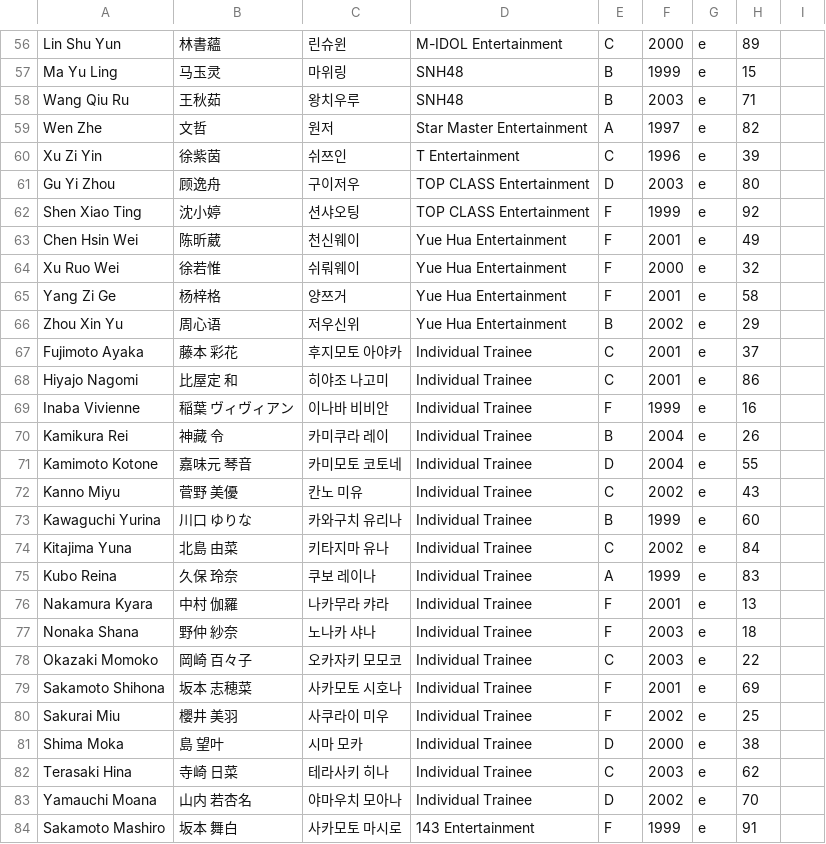
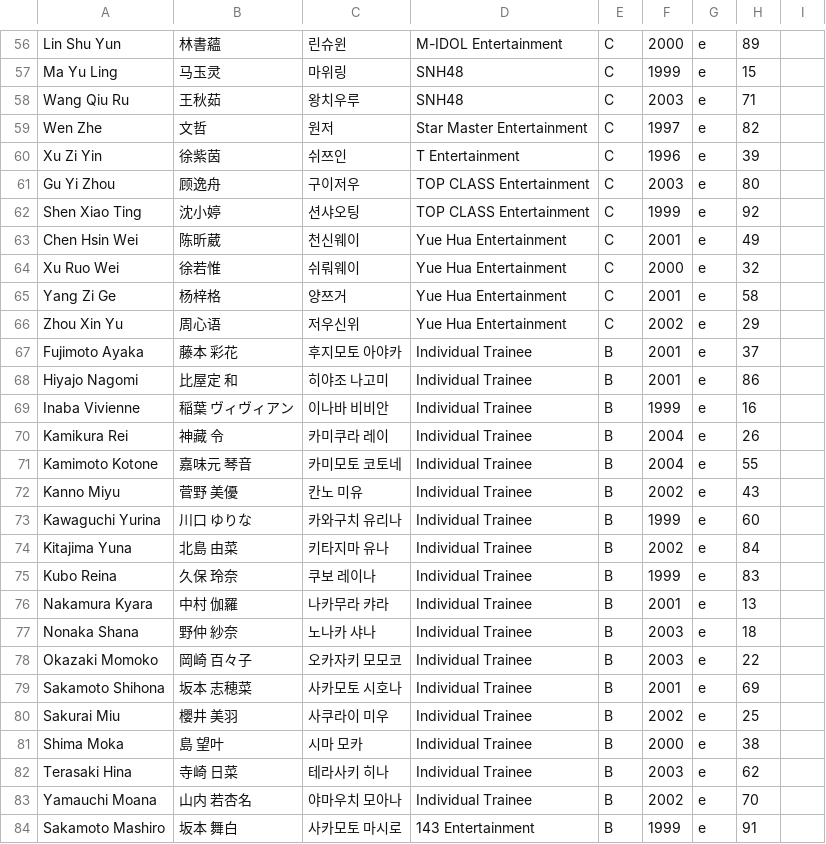
Before and after one commit to tinkatonz/elite-class-ranker, a CSV file: trainee_info.csv, drawn as a sheet; only a part is shown, gaps mark what is left out; the diff covers the shown part only.

```diff
--- a/trainee_info.csv
+++ b/trainee_info.csv
@@ -56,29 +56,29 @@
 "Lin Shu Yun","林書蘊","린슈윈","M-IDOL Entertainment","C","2000","e","89"
-"Ma Yu Ling","马玉灵","마위링","SNH48","B","1999","e","15"
-"Wang Qiu Ru","王秋茹","왕치우루","SNH48","B","2003","e","71"
-"Wen Zhe","文哲","원저","Star Master Entertainment","A","1997","e","82"
+"Ma Yu Ling","马玉灵","마위링","SNH48","C","1999","e","15"
+"Wang Qiu Ru","王秋茹","왕치우루","SNH48","C","2003","e","71"
+"Wen Zhe","文哲","원저","Star Master Entertainment","C","1997","e","82"
 "Xu Zi Yin","徐紫茵","쉬쯔인","T Entertainment","C","1996","e","39"
-"Gu Yi Zhou","顾逸舟","구이저우","TOP CLASS Entertainment","D","2003","e","80"
-"Shen Xiao Ting","沈小婷","션샤오팅","TOP CLASS Entertainment","F","1999","e","92"
-"Chen Hsin Wei","陈昕葳","천신웨이","Yue Hua Entertainment","F","2001","e","49"
-"Xu Ruo Wei","徐若惟","쉬뤄웨이","Yue Hua Entertainment","F","2000","e","32"
-"Yang Zi Ge","杨梓格","양쯔거","Yue Hua Entertainment","F","2001","e","58"
-"Zhou Xin Yu","周心语","저우신위","Yue Hua Entertainment","B","2002","e","29"
-"Fujimoto Ayaka","藤本 彩花","후지모토 아야카","Individual Trainee","C","2001","e","37"
-"Hiyajo Nagomi","比屋定 和","히야조 나고미","Individual Trainee","C","2001","e","86"
-"Inaba Vivienne","稲葉 ヴィヴィアン","이나바 비비안","Individual Trainee","F","1999","e","16"
+"Gu Yi Zhou","顾逸舟","구이저우","TOP CLASS Entertainment","C","2003","e","80"
+"Shen Xiao Ting","沈小婷","션샤오팅","TOP CLASS Entertainment","C","1999","e","92"
+"Chen Hsin Wei","陈昕葳","천신웨이","Yue Hua Entertainment","C","2001","e","49"
+"Xu Ruo Wei","徐若惟","쉬뤄웨이","Yue Hua Entertainment","C","2000","e","32"
+"Yang Zi Ge","杨梓格","양쯔거","Yue Hua Entertainment","C","2001","e","58"
+"Zhou Xin Yu","周心语","저우신위","Yue Hua Entertainment","C","2002","e","29"
+"Fujimoto Ayaka","藤本 彩花","후지모토 아야카","Individual Trainee","B","2001","e","37"
+"Hiyajo Nagomi","比屋定 和","히야조 나고미","Individual Trainee","B","2001","e","86"
+"Inaba Vivienne","稲葉 ヴィヴィアン","이나바 비비안","Individual Trainee","B","1999","e","16"
 "Kamikura Rei","神藏 令","카미쿠라 레이","Individual Trainee","B","2004","e","26"
-"Kamimoto Kotone","嘉味元 琴音","카미모토 코토네","Individual Trainee","D","2004","e","55"
-"Kanno Miyu","菅野 美優","칸노 미유","Individual Trainee","C","2002","e","43"
+"Kamimoto Kotone","嘉味元 琴音","카미모토 코토네","Individual Trainee","B","2004","e","55"
+"Kanno Miyu","菅野 美優","칸노 미유","Individual Trainee","B","2002","e","43"
 "Kawaguchi Yurina","川口 ゆりな","카와구치 유리나","Individual Trainee","B","1999","e","60"
-"Kitajima Yuna","北島 由菜","키타지마 유나","Individual Trainee","C","2002","e","84"
-"Kubo Reina","久保 玲奈","쿠보 레이나","Individual Trainee","A","1999","e","83"
-"Nakamura Kyara","中村 伽羅","나카무라 캬라","Individual Trainee","F","2001","e","13"
-"Nonaka Shana","野仲 紗奈","노나카 샤나","Individual Trainee","F","2003","e","18"
-"Okazaki Momoko","岡崎 百々子","오카자키 모모코","Individual Trainee","C","2003","e","22"
-"Sakamoto Shihona","坂本 志穂菜","사카모토 시호나","Individual Trainee","F","2001","e","69"
-"Sakurai Miu","櫻井 美羽","사쿠라이 미우","Individual Trainee","F","2002","e","25"
-"Shima Moka","島 望叶","시마 모카","Individual Trainee","D","2000","e","38"
-"Terasaki Hina","寺崎 日菜","테라사키 히나","Individual Trainee","C","2003","e","62"
-"Yamauchi Moana","山内 若杏名","야마우치 모아나","Individual Trainee","D","2002","e","70"
-"Sakamoto Mashiro","坂本 舞白","사카모토 마시로","143 Entertainment","F","1999","e","91"
+"Kitajima Yuna","北島 由菜","키타지마 유나","Individual Trainee","B","2002","e","84"
+"Kubo Reina","久保 玲奈","쿠보 레이나","Individual Trainee","B","1999","e","83"
+"Nakamura Kyara","中村 伽羅","나카무라 캬라","Individual Trainee","B","2001","e","13"
+"Nonaka Shana","野仲 紗奈","노나카 샤나","Individual Trainee","B","2003","e","18"
+"Okazaki Momoko","岡崎 百々子","오카자키 모모코","Individual Trainee","B","2003","e","22"
+"Sakamoto Shihona","坂本 志穂菜","사카모토 시호나","Individual Trainee","B","2001","e","69"
+"Sakurai Miu","櫻井 美羽","사쿠라이 미우","Individual Trainee","B","2002","e","25"
+"Shima Moka","島 望叶","시마 모카","Individual Trainee","B","2000","e","38"
+"Terasaki Hina","寺崎 日菜","테라사키 히나","Individual Trainee","B","2003","e","62"
+"Yamauchi Moana","山内 若杏名","야마우치 모아나","Individual Trainee","B","2002","e","70"
+"Sakamoto Mashiro","坂本 舞白","사카모토 마시로","143 Entertainment","B","1999","e","91"
```
Also changed, not shown: 53 edited cells elsewhere in this file.
